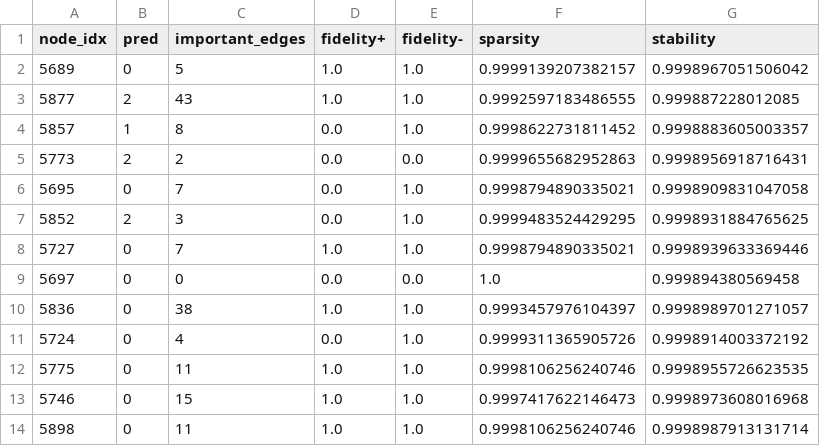
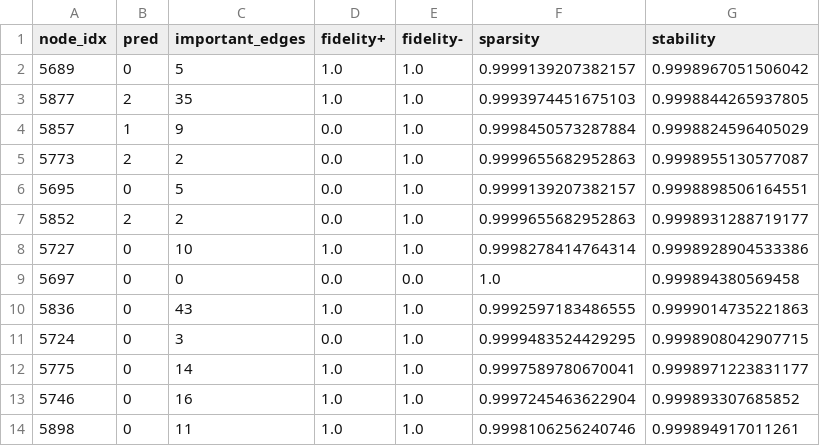
Before and after one commit to anmolraj-hub/XAI_Mini_Project, a CSV file: results/explanation_evaluation.csv, drawn as a sheet; only a part is shown; the diff covers the shown part only.

```diff
--- a/results/explanation_evaluation.csv
+++ b/results/explanation_evaluation.csv
@@ -2,13 +2,13 @@ node_idx,pred,important_edges,fidelity+,fidelity-,sparsity,stability
 5689,0,5,1.0,1.0,0.9999139207382157,0.9998967051506042
-5877,2,43,1.0,1.0,0.9992597183486555,0.999887228012085
-5857,1,8,0.0,1.0,0.9998622731811452,0.9998883605003357
-5773,2,2,0.0,0.0,0.9999655682952863,0.9998956918716431
-5695,0,7,0.0,1.0,0.9998794890335021,0.9998909831047058
-5852,2,3,0.0,1.0,0.9999483524429295,0.9998931884765625
-5727,0,7,1.0,1.0,0.9998794890335021,0.9998939633369446
+5877,2,35,1.0,1.0,0.9993974451675103,0.9998844265937805
+5857,1,9,0.0,1.0,0.9998450573287884,0.9998824596405029
+5773,2,2,0.0,1.0,0.9999655682952863,0.9998955130577087
+5695,0,5,0.0,1.0,0.9999139207382157,0.9998898506164551
+5852,2,2,0.0,1.0,0.9999655682952863,0.9998931288719177
+5727,0,10,1.0,1.0,0.9998278414764314,0.9998928904533386
 5697,0,0,0.0,0.0,1.0,0.999894380569458
-5836,0,38,1.0,1.0,0.9993457976104397,0.9998989701271057
-5724,0,4,0.0,1.0,0.9999311365905726,0.9998914003372192
-5775,0,11,1.0,1.0,0.9998106256240746,0.9998955726623535
-5746,0,15,1.0,1.0,0.9997417622146473,0.9998973608016968
-5898,0,11,1.0,1.0,0.9998106256240746,0.9998987913131714
+5836,0,43,1.0,1.0,0.9992597183486555,0.9999014735221863
+5724,0,3,0.0,1.0,0.9999483524429295,0.9998908042907715
+5775,0,14,1.0,1.0,0.9997589780670041,0.9998971223831177
+5746,0,16,1.0,1.0,0.9997245463622904,0.999893307685852
+5898,0,11,1.0,1.0,0.9998106256240746,0.999894917011261
```
Also changed, not shown: 18 edited cells elsewhere in this file, results/person_explanations_summary.csv, 20 other files.
